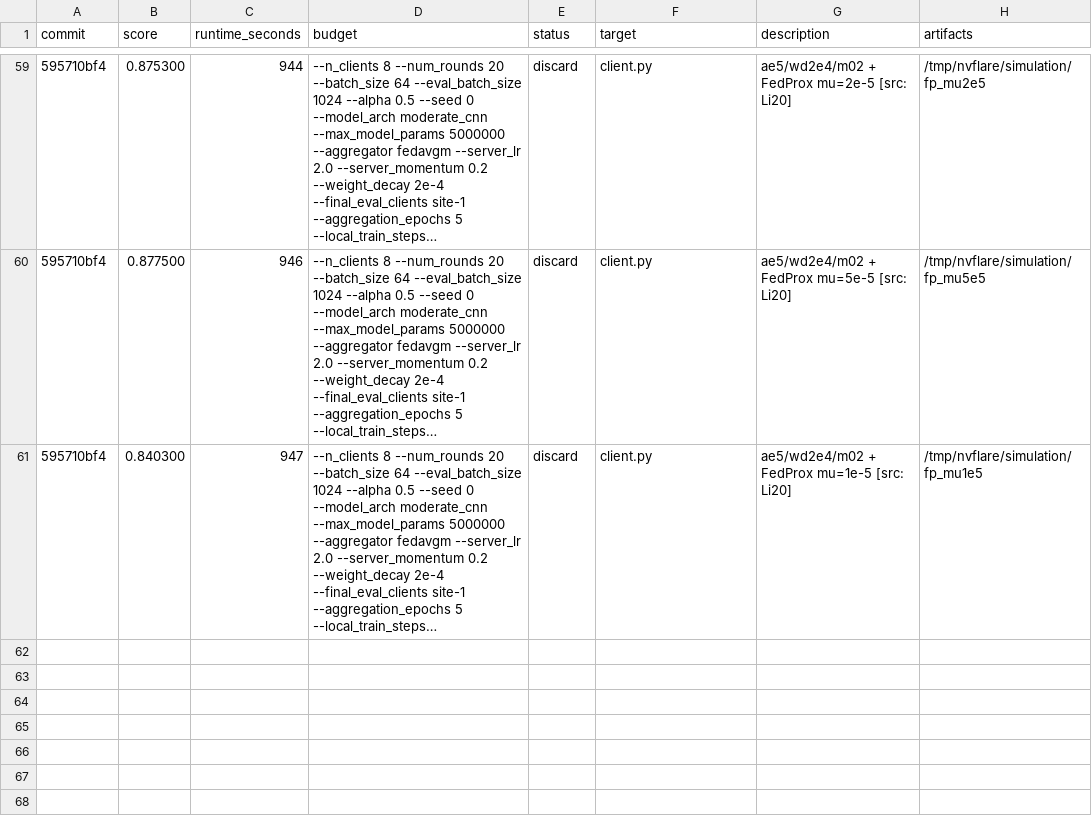
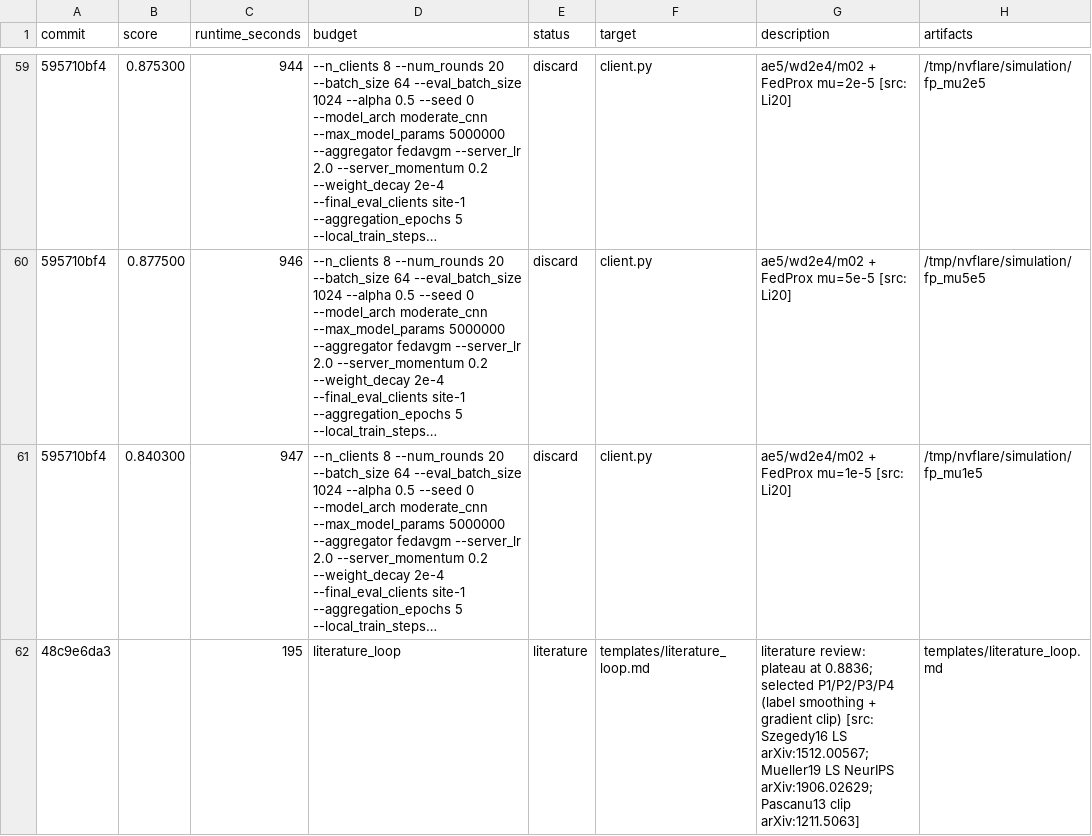
Before and after one commit to holgerroth/NVFlare, a TSV file: research/auto-fl-research/results.tsv, drawn as a sheet; only a part is shown, gaps mark what is left out; long unchanged cells end in …; the diff names each change by its address in the sheet, - before the commit and + after, or states it on an @@ line.

```diff
--- a/research/auto-fl-research/results.tsv
+++ b/research/auto-fl-research/results.tsv
+row 62: 48c9e6da3 |  | 195 | literature_loop | literature | templates/literature_loop.md | literature review: plateau at 0.8836; selected P1/P2/P3/P4 (label smoothing + gradient clip) [src: Szegedy16 LS arXiv:1512.00567; Mueller19 LS NeurIPS arXiv:1906.02629; Pascanu13 clip arXiv:1211.5063] | templates/literature_loop.md
```
Also changed, not shown: 3 other files.
